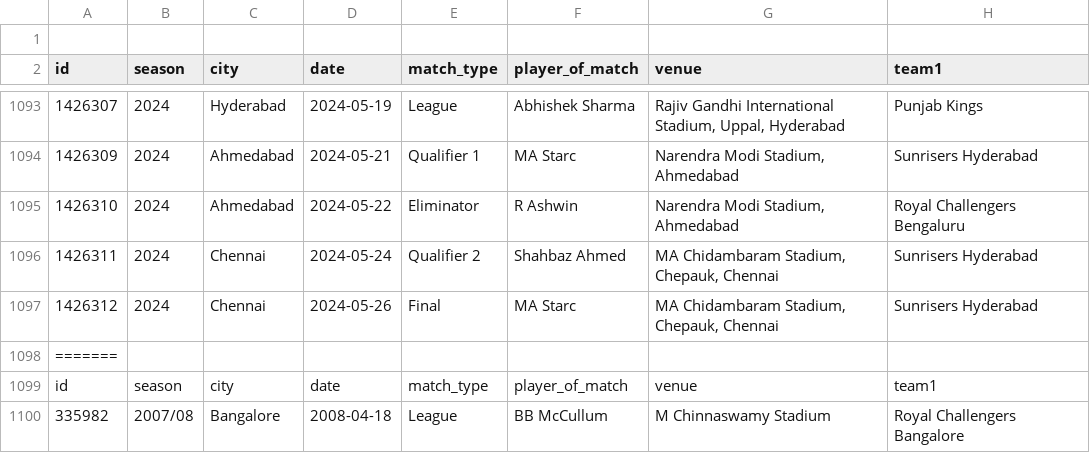
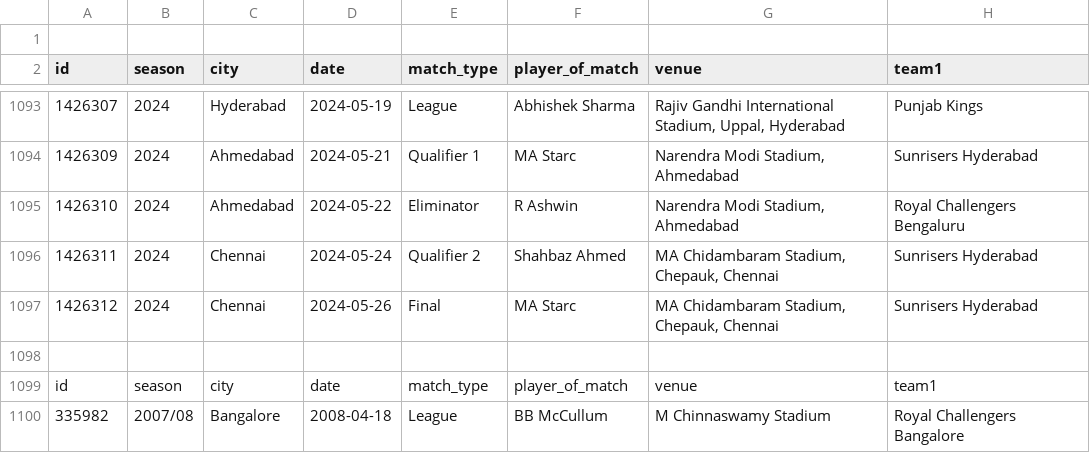
Before and after one commit to akash1234-design/ipl-dasboard, a CSV file: matches.csv, drawn as a sheet; only a part is shown, gaps mark what is left out; the diff names each change by its address in the sheet, - before the commit and + after, or states it on an @@ line.

Commit message:
Update matches.csv

```diff
--- a/matches.csv
+++ b/matches.csv
-A1098 (id): =======
+A1098 (id): (empty)
```
